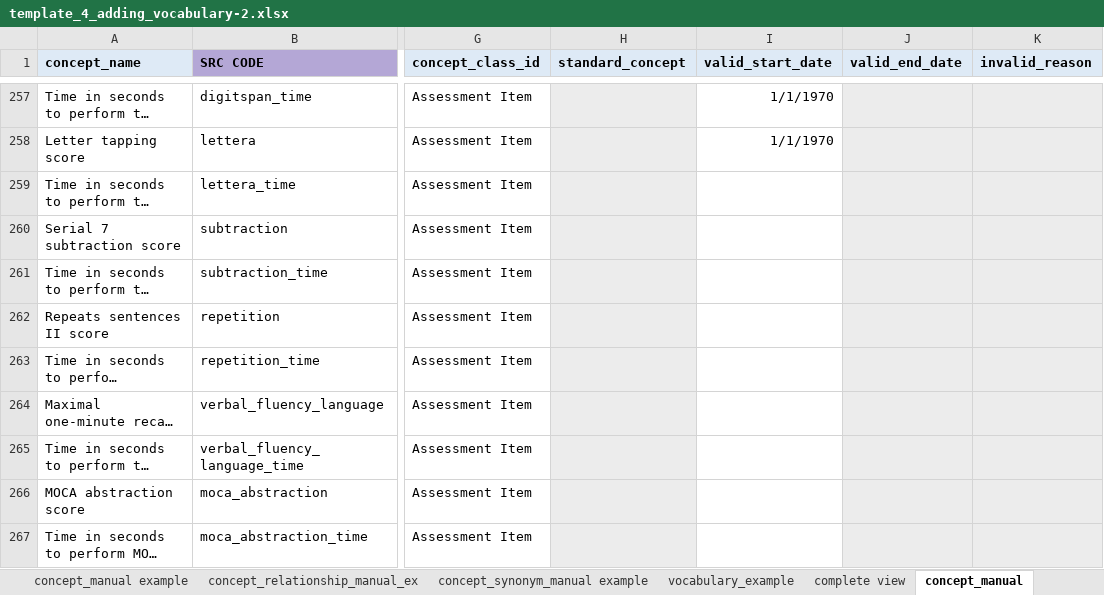
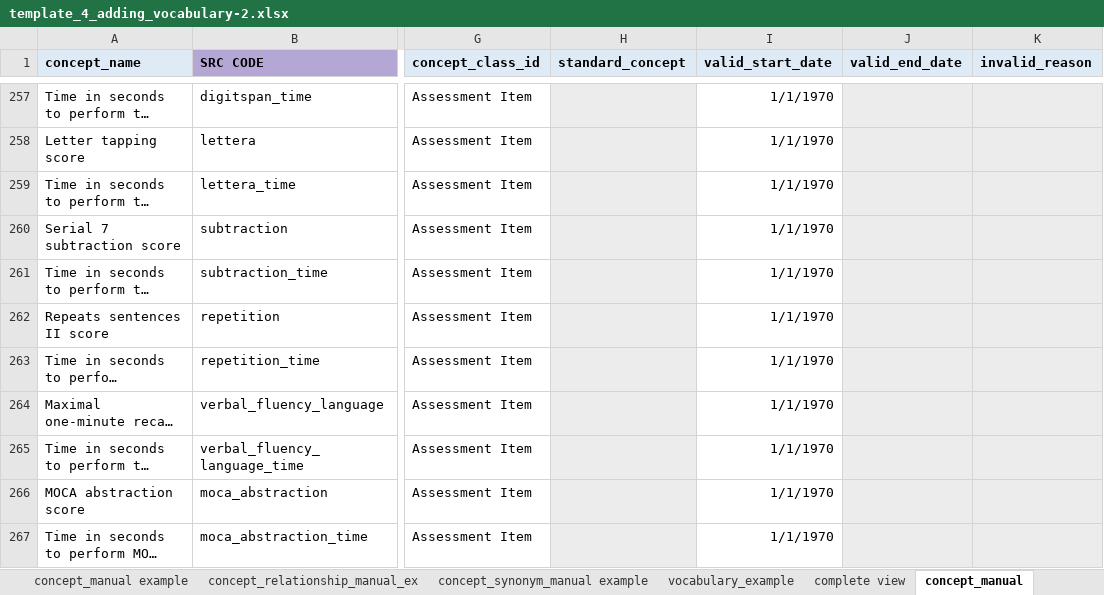
Before and after one commit to AI-READI/DataElementMaps, an Excel workbook: AIREADi_OMOP_Vocabulary_Request/template_4_adding_vocabulary-2.xlsx, sheet concept_manual, drawn as a sheet; only a part is shown, gaps mark what is left out; long unchanged cells end in …; values as stored, in another font and other column widths than the file's, no borders; charts and pictures not drawn; the diff covers the shown part only; the diff names each change by its address in the sheet, - before the commit and + after, or states it on an @@ line.

Commit message:
Vocab Request Neurocog Update
Added "Neurocognitive disorder please specify" into both the concept manual and concept relationship manual

```diff
--- a/AIREADi_OMOP_Vocabulary_Request/template_4_adding_vocabulary-2.xlsx (sheet concept_manual)
+++ b/AIREADi_OMOP_Vocabulary_Request/template_4_adding_vocabulary-2.xlsx (sheet concept_manual)
-I259:I267 (valid_start_date): (empty)
+I259:I267 (valid_start_date): 1/1/1970
```
Also changed, not shown: 1 added row and 9 edited cells elsewhere in this sheet, sheet concept_relationship_manual, formulas that keep their value, 2 other files.
